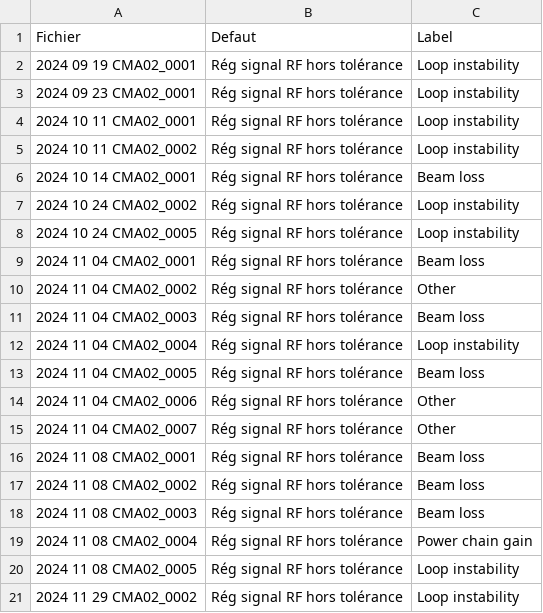
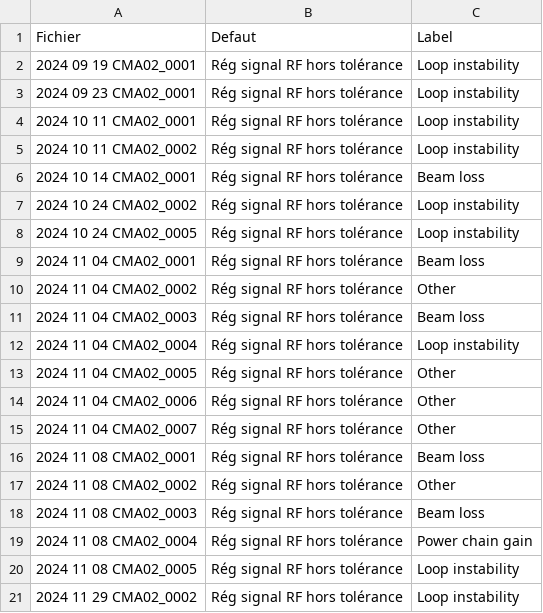
Before and after one commit to Tengaj/Classify_PostMortemFile, a CSV file: resultat/2024/LLRF_2024_CMA_CMA02.csv, drawn as a sheet.

```diff
--- a/resultat/2024/LLRF_2024_CMA_CMA02.csv
+++ b/resultat/2024/LLRF_2024_CMA_CMA02.csv
@@ -12,3 +12,3 @@ Fichier,Defaut,Label
 2024 11 04 CMA02_0004,Rég signal RF hors tolérance,Loop instability
-2024 11 04 CMA02_0005,Rég signal RF hors tolérance,Beam loss
+2024 11 04 CMA02_0005,Rég signal RF hors tolérance,Other
 2024 11 04 CMA02_0006,Rég signal RF hors tolérance,Other
@@ -16,3 +16,3 @@ Fichier,Defaut,Label
 2024 11 08 CMA02_0001,Rég signal RF hors tolérance,Beam loss
-2024 11 08 CMA02_0002,Rég signal RF hors tolérance,Beam loss
+2024 11 08 CMA02_0002,Rég signal RF hors tolérance,Other
 2024 11 08 CMA02_0003,Rég signal RF hors tolérance,Beam loss
```
Also changed, not shown: resultat/2024/LLRF_2024_CMA_CMA03.csv.
